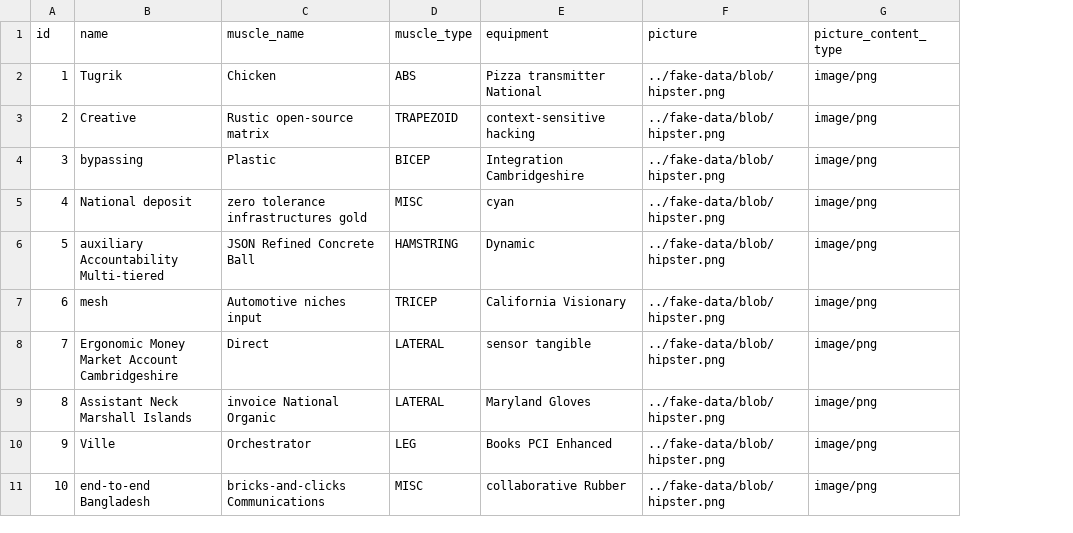
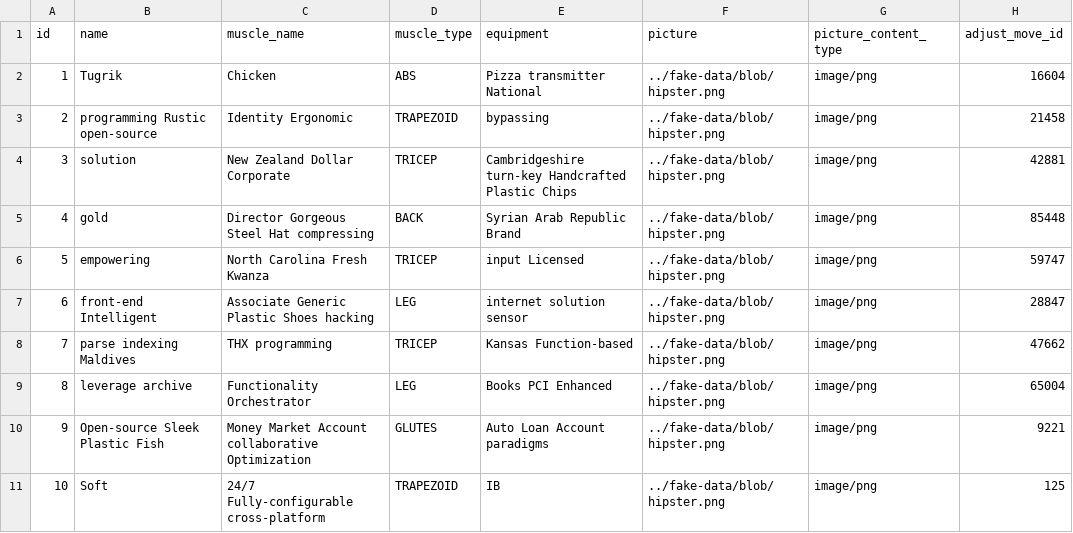
Before and after one commit to Parsa33033/Adjust_Alpha, a CSV file: backend/Adjust/src/main/resources/config/liquibase/fake-data/move.csv, drawn as a sheet; the diff names each change by its address in the sheet, - before the commit and + after, or states it on an @@ line.

```diff
--- a/backend/Adjust/src/main/resources/config/liquibase/fake-data/move.csv
+++ b/backend/Adjust/src/main/resources/config/liquibase/fake-data/move.csv
+column H (adjust_move_id), rows 2-11: 16604 | 21458 | 42881 | 85448 | 59747 | 28847 | 47662 | 65004 | 9221 | 125
-B3 (name): Creative
+B3 (name): programming Rustic open-source
-C3 (muscle_name): Rustic open-source matrix
+C3 (muscle_name): Identity Ergonomic
-E3 (equipment): context-sensitive hacking
+E3 (equipment): bypassing
-B4 (name): bypassing
+B4 (name): solution
-C4 (muscle_name): Plastic
+C4 (muscle_name): New Zealand Dollar Corporate
-D4 (muscle_type): BICEP
+D4 (muscle_type): TRICEP
-E4 (equipment): Integration Cambridgeshire
+E4 (equipment): Cambridgeshire turn-key Handcrafted Plastic Chips
-B5 (name): National deposit
+B5 (name): gold
-C5 (muscle_name): zero tolerance infrastructures gold
+C5 (muscle_name): Director Gorgeous Steel Hat compressing
-D5 (muscle_type): MISC
+D5 (muscle_type): BACK
-E5 (equipment): cyan
+E5 (equipment): Syrian Arab Republic Brand
-B6 (name): auxiliary Accountability Multi-tiered
+B6 (name): empowering
-C6 (muscle_name): JSON Refined Concrete Ball
+C6 (muscle_name): North Carolina Fresh Kwanza
-D6 (muscle_type): HAMSTRING
+D6 (muscle_type): TRICEP
-E6 (equipment): Dynamic
+E6 (equipment): input Licensed
-B7 (name): mesh
+B7 (name): front-end Intelligent
-C7 (muscle_name): Automotive niches input
+C7 (muscle_name): Associate Generic Plastic Shoes hacking
-D7 (muscle_type): TRICEP
+D7 (muscle_type): LEG
-E7 (equipment): California Visionary
+E7 (equipment): internet solution sensor
-B8 (name): Ergonomic Money Market Account Cambridgeshire
+B8 (name): parse indexing Maldives
-C8 (muscle_name): Direct
+C8 (muscle_name): THX programming
-D8 (muscle_type): LATERAL
+D8 (muscle_type): TRICEP
-E8 (equipment): sensor tangible
+E8 (equipment): Kansas Function-based
-B9 (name): Assistant Neck Marshall Islands
+B9 (name): leverage archive
-C9 (muscle_name): invoice National Organic
+C9 (muscle_name): Functionality Orchestrator
-D9 (muscle_type): LATERAL
+D9 (muscle_type): LEG
-E9 (equipment): Maryland Gloves
+E9 (equipment): Books PCI Enhanced
-B10 (name): Ville
+B10 (name): Open-source Sleek Plastic Fish
-C10 (muscle_name): Orchestrator
+C10 (muscle_name): Money Market Account collaborative Optimization
-D10 (muscle_type): LEG
+D10 (muscle_type): GLUTES
-E10 (equipment): Books PCI Enhanced
+E10 (equipment): Auto Loan Account paradigms
-B11 (name): end-to-end Bangladesh
+B11 (name): Soft
-C11 (muscle_name): bricks-and-clicks Communications
+C11 (muscle_name): 24/7 Fully-configurable cross-platform
-D11 (muscle_type): MISC
+D11 (muscle_type): TRAPEZOID
-E11 (equipment): collaborative Rubber
+E11 (equipment): IB
```
Also changed, not shown: 34 other files.
